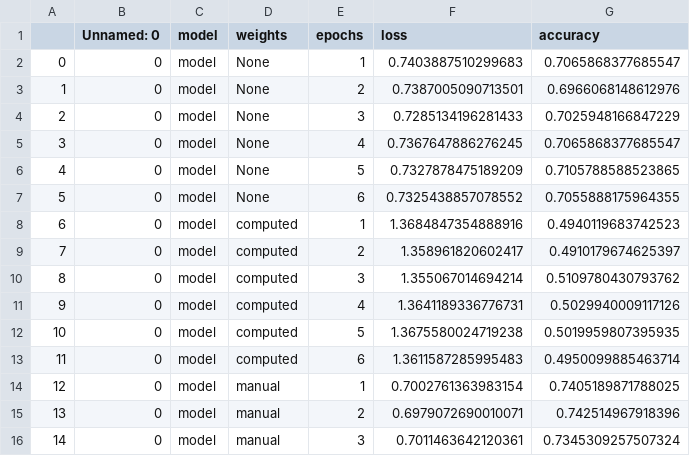
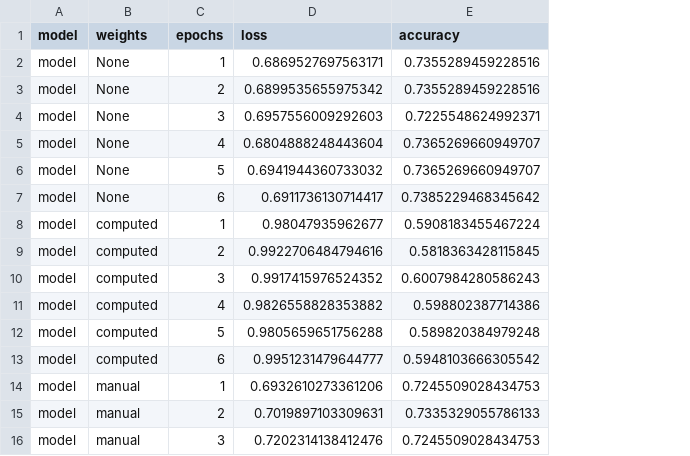
Before and after one commit to vroobelle93/04_skin_diseases, a CSV file: test_results.csv, drawn as a sheet; only a part is shown; removed rows and columns are numbered as before the commit, all else as after; the diff covers the shown part only; the diff names each change by its address in the sheet, - before the commit and + after, or states it on an @@ line.

```diff
--- a/test_results.csv
+++ b/test_results.csv
-column A, rows 2-16: 0 | 1 | 2 | 3 | 4 | 5 | 6 | 7 | 8 | 9 | 10 | 11 | 12 | 13 | 14
-column B (Unnamed: 0), rows 2-16: all 0
-D2 (loss): 0.7403887510299683
+D2 (loss): 0.6869527697563171
-E2 (accuracy): 0.7065868377685547
+E2 (accuracy): 0.7355289459228516
-D3 (loss): 0.7387005090713501
+D3 (loss): 0.6899535655975342
-E3 (accuracy): 0.6966068148612976
+E3 (accuracy): 0.7355289459228516
-D4 (loss): 0.7285134196281433
+D4 (loss): 0.6957556009292603
-E4 (accuracy): 0.7025948166847229
+E4 (accuracy): 0.7225548624992371
-D5 (loss): 0.7367647886276245
+D5 (loss): 0.6804888248443604
-E5 (accuracy): 0.7065868377685547
+E5 (accuracy): 0.7365269660949707
-D6 (loss): 0.7327878475189209
+D6 (loss): 0.6941944360733032
-E6 (accuracy): 0.7105788588523865
+E6 (accuracy): 0.7365269660949707
-D7 (loss): 0.7325438857078552
+D7 (loss): 0.6911736130714417
-E7 (accuracy): 0.7055888175964355
+E7 (accuracy): 0.7385229468345642
-D8 (loss): 1.3684847354888916
+D8 (loss): 0.98047935962677
-E8 (accuracy): 0.4940119683742523
+E8 (accuracy): 0.5908183455467224
-D9 (loss): 1.358961820602417
+D9 (loss): 0.9922706484794616
-E9 (accuracy): 0.4910179674625397
+E9 (accuracy): 0.5818363428115845
-D10 (loss): 1.355067014694214
+D10 (loss): 0.9917415976524352
-E10 (accuracy): 0.5109780430793762
+E10 (accuracy): 0.6007984280586243
-D11 (loss): 1.3641189336776731
+D11 (loss): 0.9826558828353882
-E11 (accuracy): 0.5029940009117126
+E11 (accuracy): 0.598802387714386
-D12 (loss): 1.3675580024719238
+D12 (loss): 0.9805659651756288
-E12 (accuracy): 0.5019959807395935
+E12 (accuracy): 0.589820384979248
-D13 (loss): 1.3611587285995483
+D13 (loss): 0.9951231479644777
-E13 (accuracy): 0.4950099885463714
+E13 (accuracy): 0.5948103666305542
-D14 (loss): 0.7002761363983154
+D14 (loss): 0.6932610273361206
-E14 (accuracy): 0.7405189871788025
+E14 (accuracy): 0.7245509028434753
-D15 (loss): 0.6979072690010071
+D15 (loss): 0.7019897103309631
-E15 (accuracy): 0.742514967918396
+E15 (accuracy): 0.7335329055786133
-D16 (loss): 0.7011463642120361
+D16 (loss): 0.7202314138412476
-E16 (accuracy): 0.7345309257507324
+E16 (accuracy): 0.7245509028434753
```
Also changed, not shown: 78 edited cells elsewhere in this file, 1 other file.
